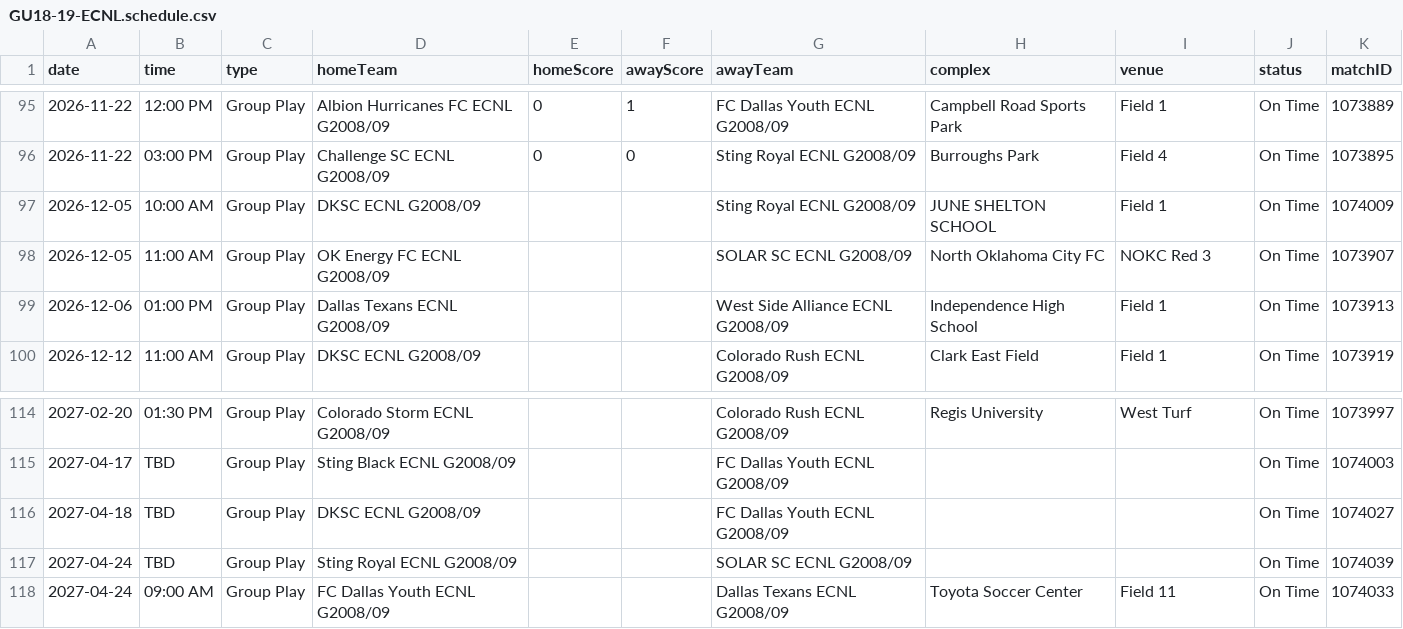
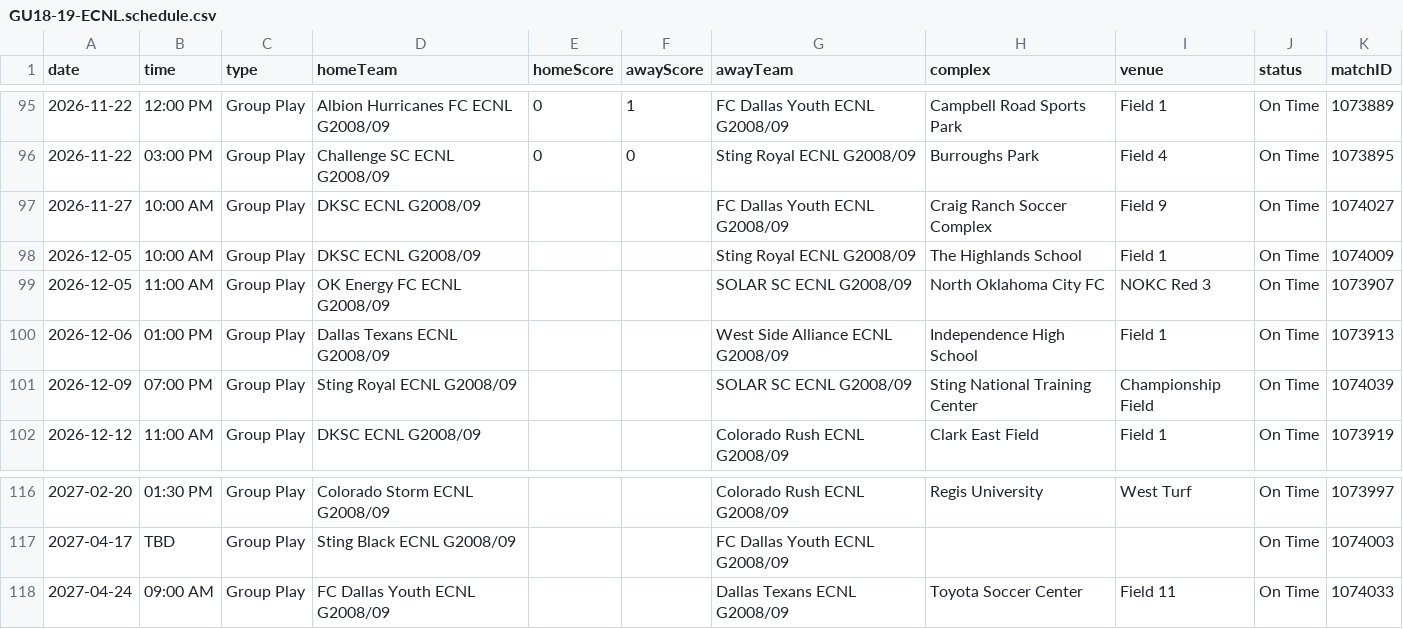
Before and after one commit to NextOneTwoLabs/ecnl-dashboard, a CSV file: export/2026-27/Texas/GU18-19-ECNL.schedule.csv, drawn as a sheet; only a part is shown, gaps mark what is left out.

```diff
--- a/export/2026-27/Texas/GU18-19-ECNL.schedule.csv
+++ b/export/2026-27/Texas/GU18-19-ECNL.schedule.csv
@@ -96,5 +96,7 @@ date,time,type,homeTeam,homeScore,awayScore,awayTeam,complex,venue,status,matchI
 2026-11-22,03:00 PM,Group Play,Challenge SC ECNL G2008/09,0,0,Sting Royal ECNL G2008/09,Burroughs Park,Field 4,On Time,1073895
-2026-12-05,10:00 AM,Group Play,DKSC ECNL G2008/09,,,Sting Royal ECNL G2008/09,JUNE SHELTON SCHOOL,Field 1,On Time,1074009
+2026-11-27,10:00 AM,Group Play,DKSC ECNL G2008/09,,,FC Dallas Youth ECNL G2008/09,Craig Ranch Soccer Complex,Field 9,On Time,1074027
+2026-12-05,10:00 AM,Group Play,DKSC ECNL G2008/09,,,Sting Royal ECNL G2008/09,The Highlands School,Field 1,On Time,1074009
 2026-12-05,11:00 AM,Group Play,OK Energy FC ECNL G2008/09,,,SOLAR SC ECNL G2008/09,North Oklahoma City FC,NOKC Red 3,On Time,1073907
 2026-12-06,01:00 PM,Group Play,Dallas Texans ECNL G2008/09,,,West Side Alliance ECNL G2008/09,Independence High School,Field 1,On Time,1073913
+2026-12-09,07:00 PM,Group Play,Sting Royal ECNL G2008/09,,,SOLAR SC ECNL G2008/09,Sting National Training Center,Championship Field,On Time,1074039
 2026-12-12,11:00 AM,Group Play,DKSC ECNL G2008/09,,,Colorado Rush ECNL G2008/09,Clark East Field,Field 1,On Time,1073919
@@ -115,4 +117,2 @@ date,time,type,homeTeam,homeScore,awayScore,awayTeam,complex,venue,status,matchI
 2027-04-17,TBD,Group Play,Sting Black ECNL G2008/09,,,FC Dallas Youth ECNL G2008/09,,,On Time,1074003
-2027-04-18,TBD,Group Play,DKSC ECNL G2008/09,,,FC Dallas Youth ECNL G2008/09,,,On Time,1074027
-2027-04-24,TBD,Group Play,Sting Royal ECNL G2008/09,,,SOLAR SC ECNL G2008/09,,,On Time,1074039
 2027-04-24,09:00 AM,Group Play,FC Dallas Youth ECNL G2008/09,,,Dallas Texans ECNL G2008/09,Toyota Soccer Center,Field 11,On Time,1074033
```
Also changed, not shown: export/2026-27/Southwest/GU13-ECNL.schedule.csv, export/2026-27/Southwest/GU13-ECNL.standings.csv, 30 other files.
